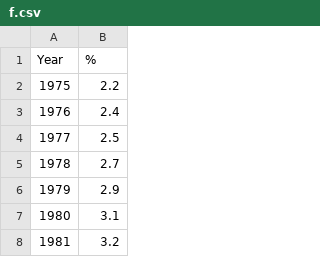
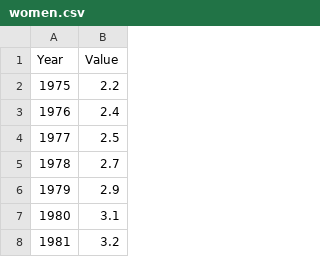
Before and after one commit to nuitnuit/snekstats, a CSV file: src/data/women.csv (was src/data/f.csv), drawn as a sheet; only a part is shown.

Commit message:
Toggle buttons datasets

```diff
--- a/src/data/f.csv
+++ b/src/data/women.csv
@@ -1,2 +1,2 @@
-Year,%
+Year,Value
 1975,2.2
```
Also changed, not shown: 8 other files.
